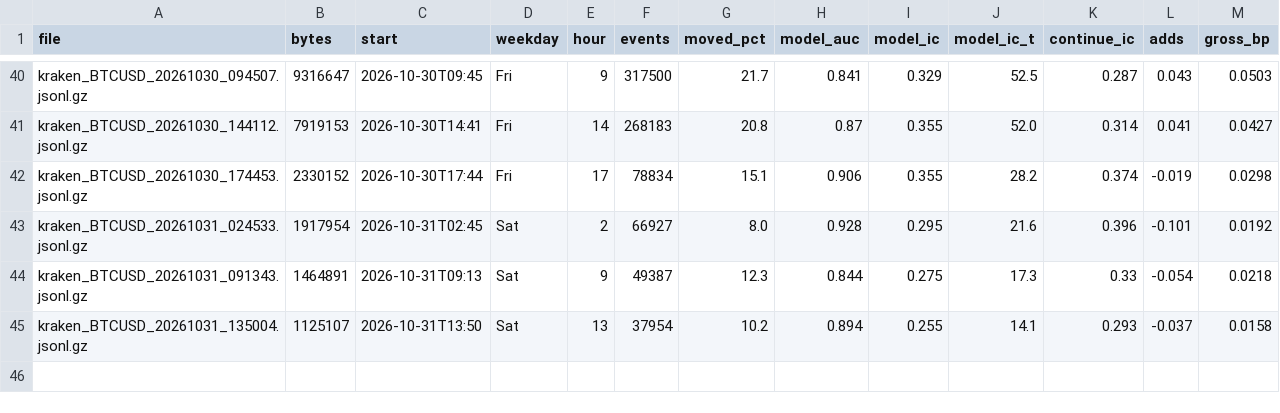
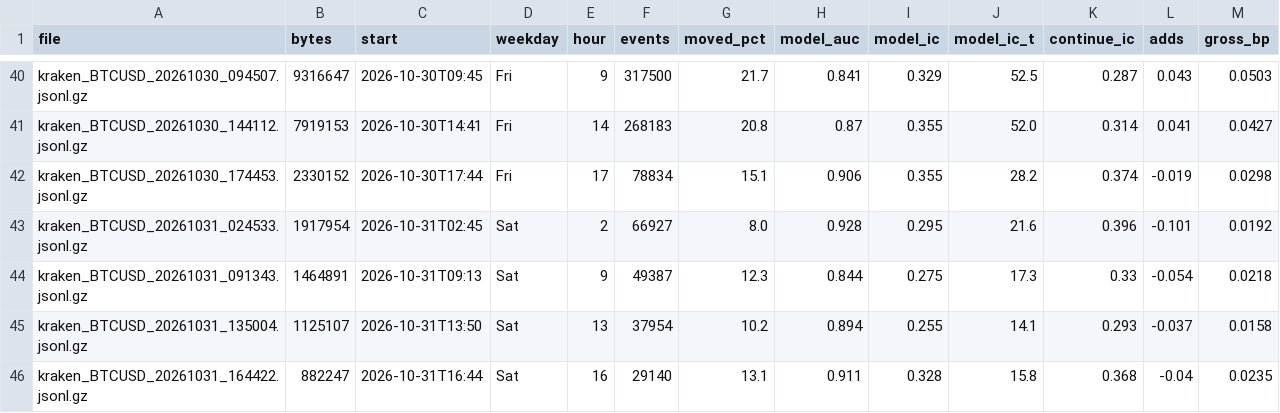
Before and after one commit to ZhuBryan/BullPen, a CSV file: study.csv, drawn as a sheet; only a part is shown, gaps mark what is left out; the diff names each change by its address in the sheet, - before the commit and + after, or states it on an @@ line.

```diff
--- a/study.csv
+++ b/study.csv
+row 46: kraken_BTCUSD_20261031_164422.jsonl.gz | 882247 | 2026-10-31T16:44 | Sat | 16 | 29140 | 13.1 | 0.911 | 0.328 | 15.8 | 0.368 | -0.04 | 0.0235
```
Also changed, not shown: leadlag_study.csv, 1 other file.
